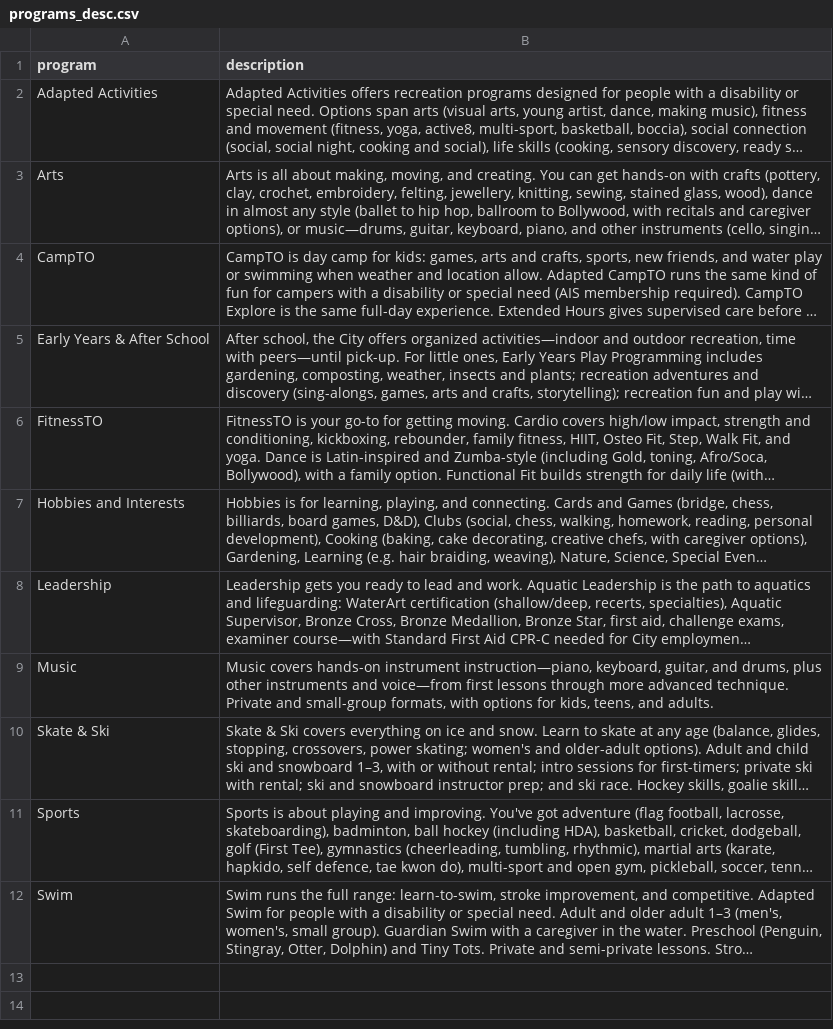
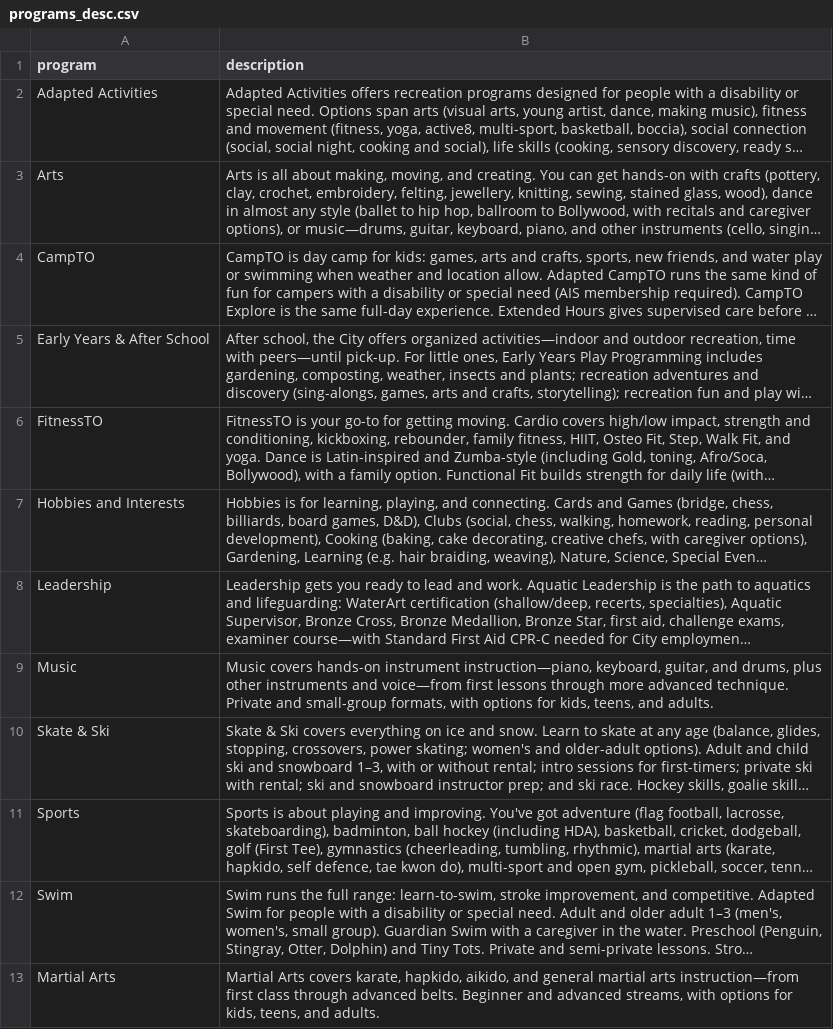
Before and after one commit to 88tt/auto-data, a CSV file: programs_desc.csv, drawn as a sheet; long unchanged cells end in …; the diff names each change by its address in the sheet, - before the commit and + after, or states it on an @@ line.

```diff
--- a/programs_desc.csv
+++ b/programs_desc.csv
+row 13: Martial Arts | Martial Arts covers karate, hapkido, aikido, and general martial arts instruction—from first class through advanced belts. Beginner and advanced streams, with options for kids, teens, and adults.
```
Also changed, not shown: 1 other file.
